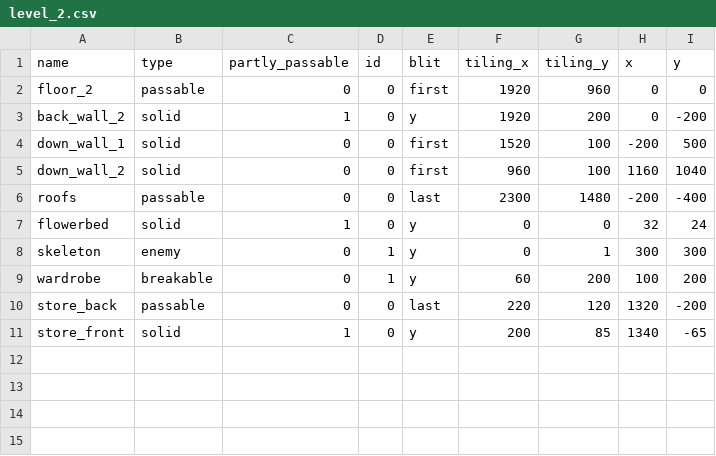
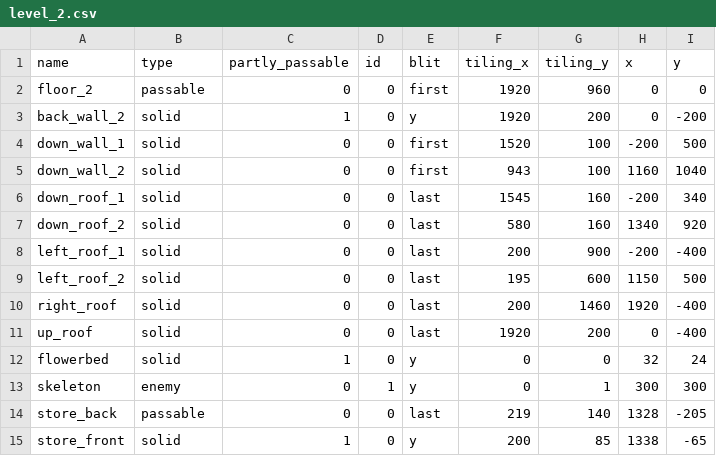
Before and after one commit to oxreng/The-Dude-Game, a CSV file: TextureSprite/level_csv/level_2.csv, drawn as a sheet.

Commit message:
level 2 finished (sprites)

```diff
--- a/TextureSprite/level_csv/level_2.csv
+++ b/TextureSprite/level_csv/level_2.csv
@@ -4,8 +4,12 @@ back_wall_2;solid;1;0;y;1920;200;0;-200
 down_wall_1;solid;0;0;first;1520;100;-200;500
-down_wall_2;solid;0;0;first;960;100;1160;1040
-roofs;passable;0;0;last;2300;1480;-200;-400
+down_wall_2;solid;0;0;first;943;100;1160;1040
+down_roof_1;solid;0;0;last;1545;160;-200;340
+down_roof_2;solid;0;0;last;580;160;1340;920
+left_roof_1;solid;0;0;last;200;900;-200;-400
+left_roof_2;solid;0;0;last;195;600;1150;500
+right_roof;solid;0;0;last;200;1460;1920;-400
+up_roof;solid;0;0;last;1920;200;0;-400
 flowerbed;solid;1;0;y;0;0;32;24
 skeleton;enemy;0;1;y;0;1;300;300
-wardrobe;breakable;0;1;y;60;200;100;200
-store_back;passable;0;0;last;220;120;1320;-200
-store_front;solid;1;0;y;200;85;1340;-65
+store_back;passable;0;0;last;219;140;1328;-205
+store_front;solid;1;0;y;200;85;1338;-65
```
Also changed, not shown: 9 other files.
